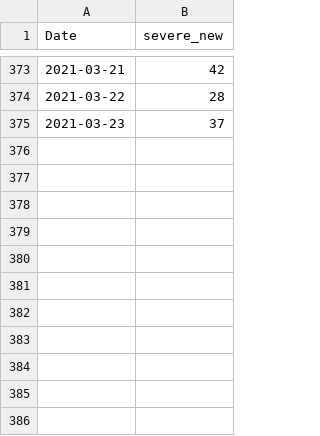
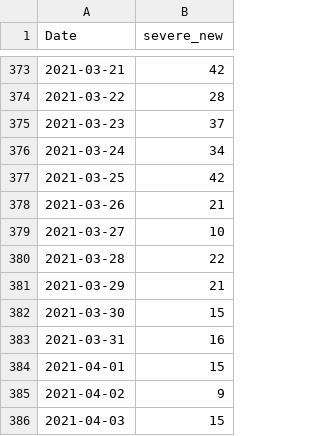
Before and after one commit to asafpr/COVID19_data, a CSV file: new_severe_cases.csv, drawn as a sheet; only a part is shown, gaps mark what is left out; the diff names each change by its address in the sheet, - before the commit and + after, or states it on an @@ line.

Commit message:
Update Apr-04

```diff
--- a/new_severe_cases.csv
+++ b/new_severe_cases.csv
+row 376: 2021-03-24 | 34
+row 377: 2021-03-25 | 42
+row 378: 2021-03-26 | 21
+row 379: 2021-03-27 | 10
+row 380: 2021-03-28 | 22
+row 381: 2021-03-29 | 21
+row 382: 2021-03-30 | 15
+row 383: 2021-03-31 | 16
+row 384: 2021-04-01 | 15
+row 385: 2021-04-02 | 9
+row 386: 2021-04-03 | 15
```
